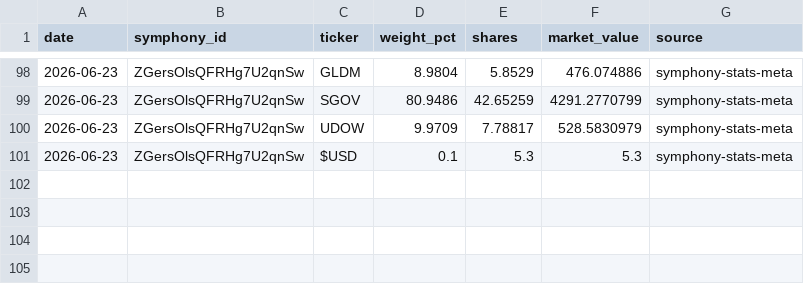
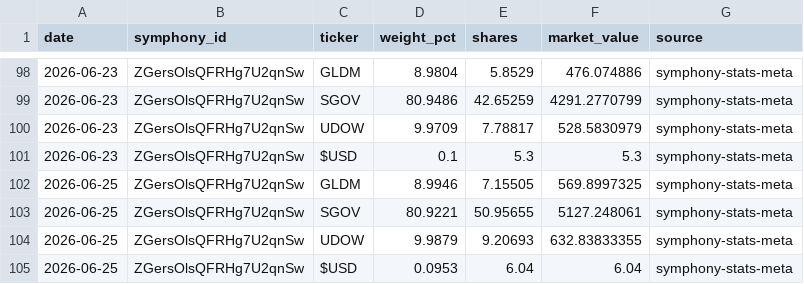
Before and after one commit to brianlee8309/blee-quant-site, a CSV file: composer_allocations_185v2.csv, drawn as a sheet; only a part is shown, gaps mark what is left out.

```diff
--- a/composer_allocations_185v2.csv
+++ b/composer_allocations_185v2.csv
@@ -101 +101,5 @@ date,symphony_id,ticker,weight_pct,shares,market_value,source
 2026-06-23,ZGersOlsQFRHg7U2qnSw,$USD,0.1,5.3,5.3,symphony-stats-meta
+2026-06-25,ZGersOlsQFRHg7U2qnSw,GLDM,8.9946,7.15505,569.8997325,symphony-stats-meta
+2026-06-25,ZGersOlsQFRHg7U2qnSw,SGOV,80.9221,50.95655,5127.248061,symphony-stats-meta
+2026-06-25,ZGersOlsQFRHg7U2qnSw,UDOW,9.9879,9.20693,632.83833355,symphony-stats-meta
+2026-06-25,ZGersOlsQFRHg7U2qnSw,$USD,0.0953,6.04,6.04,symphony-stats-meta
```
Also changed, not shown: composer_allocations_185_3yr2.csv, composer_allocations_187hi.csv, 22 other files.
